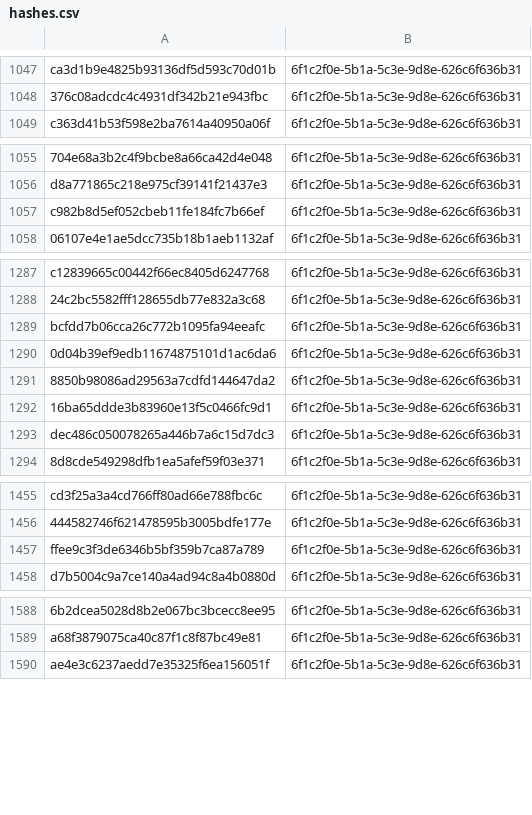
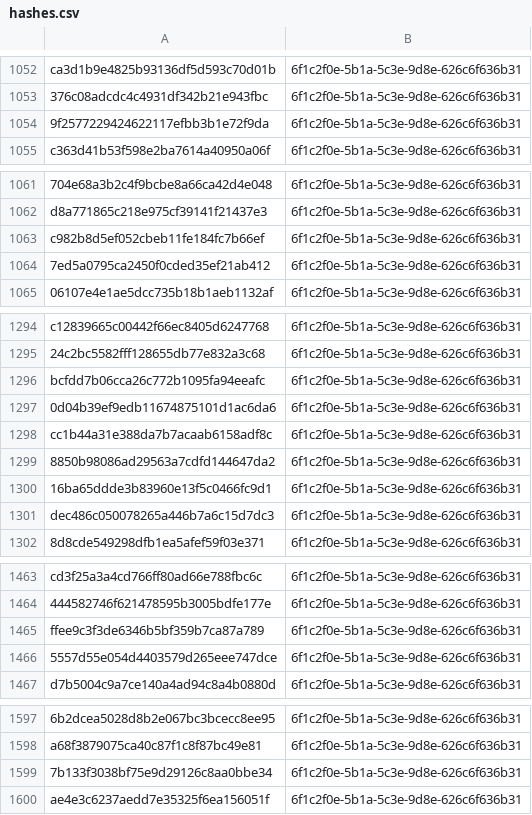
Before and after one commit to kotivahdit/blocklist, a CSV file: misp/hashes.csv, drawn as a sheet; only a part is shown, gaps mark what is left out; the diff covers the shown part only; the diff names each change by its address in the sheet, - before the commit and + after, or states it on an @@ line.

```diff
--- a/misp/hashes.csv
+++ b/misp/hashes.csv
+row 1054: 9f2577229424622117efbb3b1e72f9da | 6f1c2f0e-5b1a-5c3e-9d8e-626c6f636b31
+row 1064: 7ed5a0795ca2450f0cded35ef21ab412 | 6f1c2f0e-5b1a-5c3e-9d8e-626c6f636b31
+row 1298: cc1b44a31e388da7b7acaab6158adf8c | 6f1c2f0e-5b1a-5c3e-9d8e-626c6f636b31
+row 1466: 5557d55e054d4403579d265eee747dce | 6f1c2f0e-5b1a-5c3e-9d8e-626c6f636b31
+row 1599: 7b133f3038bf75e9d29126c8aa0bbe34 | 6f1c2f0e-5b1a-5c3e-9d8e-626c6f636b31
```
Also changed, not shown: 15 added rows elsewhere in this file, ipv4-all-7d.csv, 9 other files.
